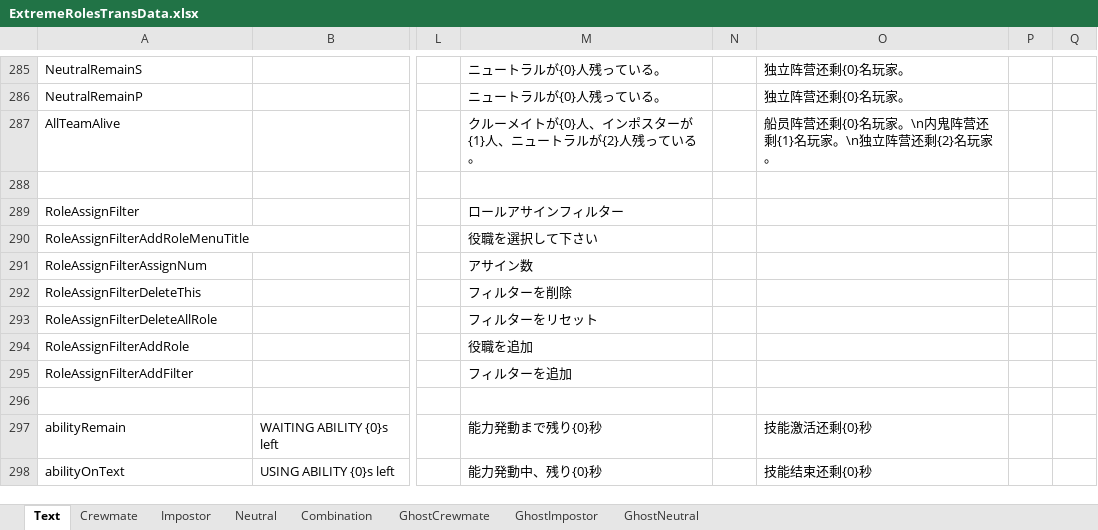
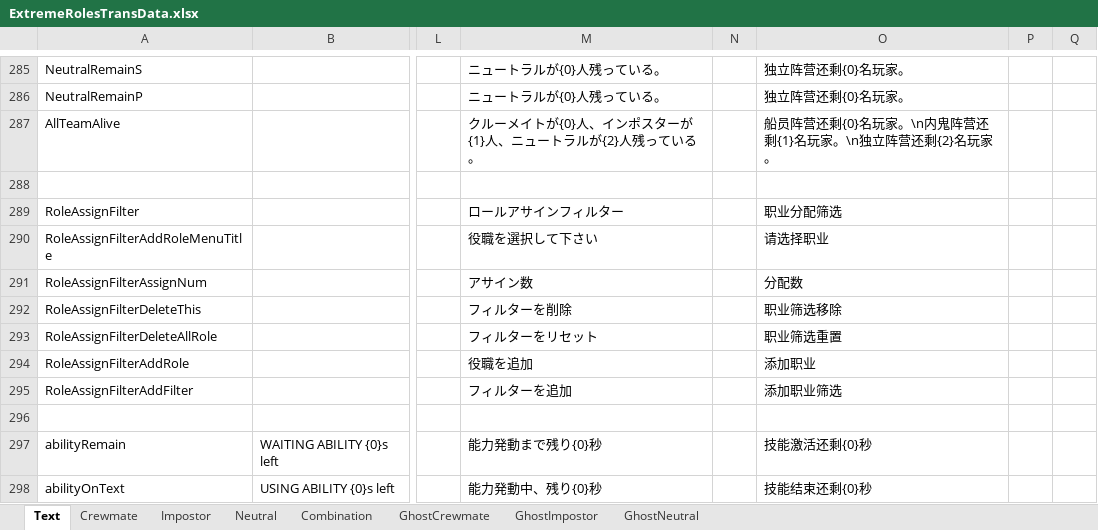
Before and after one commit to yukieiji/ExtremeRoles, an Excel workbook: ExtremeRolesTransData.xlsx, sheet Text, drawn as a sheet; only a part is shown, gaps mark what is left out; values as stored, in another font and other column widths than the file's, no borders; the diff names each change by its address in the sheet, - before the commit and + after, or states it on an @@ line.

Commit message:
Add files via upload

```diff
--- a/ExtremeRolesTransData.xlsx (sheet Text)
+++ b/ExtremeRolesTransData.xlsx (sheet Text)
-O289: (empty)
+O289: 职业分配筛选
-O290: (empty)
+O290: 请选择职业
-O291: (empty)
+O291: 分配数
-O292: (empty)
+O292: 职业筛选移除
-O293: (empty)
+O293: 职业筛选重置
-O294: (empty)
+O294: 添加职业
-O295: (empty)
+O295: 添加职业筛选
```
Also changed, not shown: sheet Impostor.
